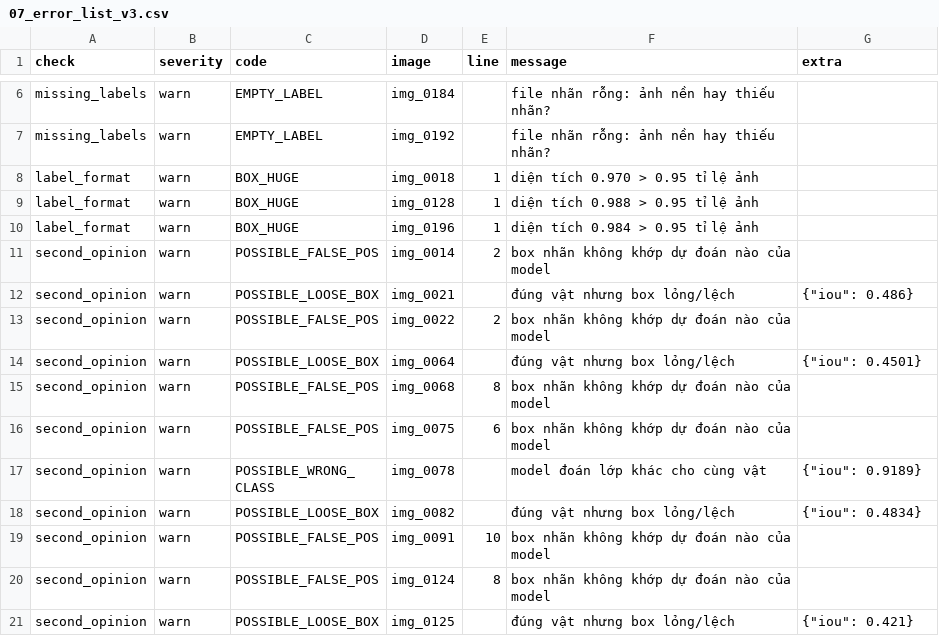
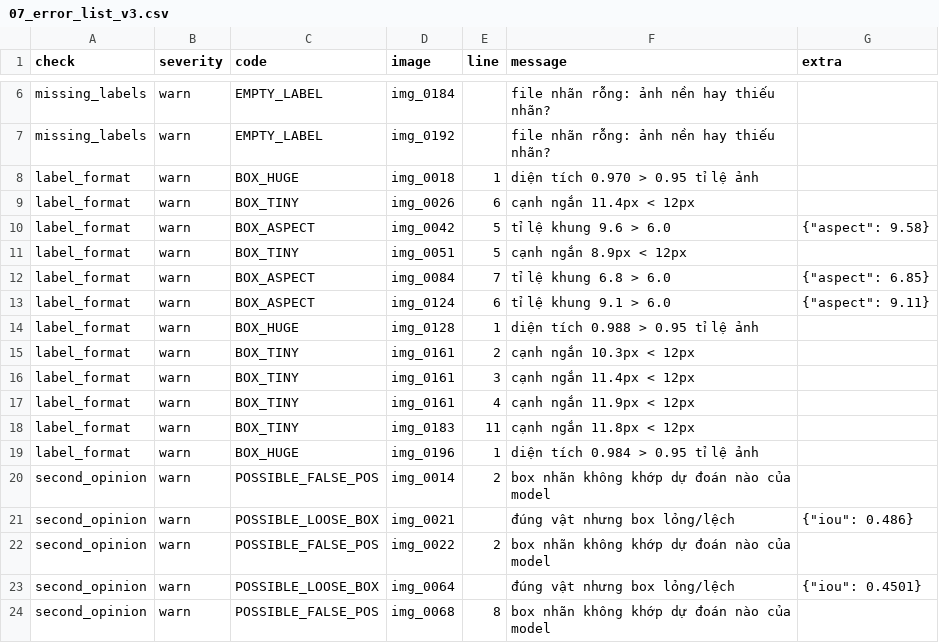
Before and after one commit to BuiCongDat2905/K5-L23-Day09-BuiCongDat-2A202603068-AutoQC-Pipeline-Lab, a CSV file: submission/reports/07_error_list_v3.csv, drawn as a sheet; only a part is shown, gaps mark what is left out; the shorter side is filled out with more unchanged rows.

```diff
--- a/submission/reports/07_error_list_v3.csv
+++ b/submission/reports/07_error_list_v3.csv
@@ -8,3 +8,12 @@ missing_labels,warn,EMPTY_LABEL,img_0192,,file nhãn rỗng: ảnh nền hay thi
 label_format,warn,BOX_HUGE,img_0018,1,diện tích 0.970 > 0.95 tỉ lệ ảnh,
+label_format,warn,BOX_TINY,img_0026,6,cạnh ngắn 11.4px < 12px,
+label_format,warn,BOX_ASPECT,img_0042,5,tỉ lệ khung 9.6 > 6.0,"{""aspect"": 9.58}"
+label_format,warn,BOX_TINY,img_0051,5,cạnh ngắn 8.9px < 12px,
+label_format,warn,BOX_ASPECT,img_0084,7,tỉ lệ khung 6.8 > 6.0,"{""aspect"": 6.85}"
+label_format,warn,BOX_ASPECT,img_0124,6,tỉ lệ khung 9.1 > 6.0,"{""aspect"": 9.11}"
 label_format,warn,BOX_HUGE,img_0128,1,diện tích 0.988 > 0.95 tỉ lệ ảnh,
+label_format,warn,BOX_TINY,img_0161,2,cạnh ngắn 10.3px < 12px,
+label_format,warn,BOX_TINY,img_0161,3,cạnh ngắn 11.4px < 12px,
+label_format,warn,BOX_TINY,img_0161,4,cạnh ngắn 11.9px < 12px,
+label_format,warn,BOX_TINY,img_0183,11,cạnh ngắn 11.8px < 12px,
 label_format,warn,BOX_HUGE,img_0196,1,diện tích 0.984 > 0.95 tỉ lệ ảnh,
```
Also changed, not shown: submission/reports/01_intake.csv, submission/reports/02_error_list_v1.csv, 14 other files.
